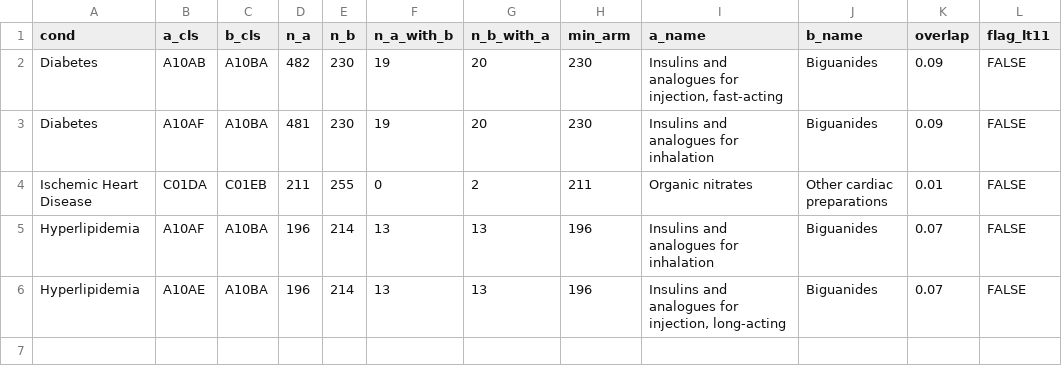
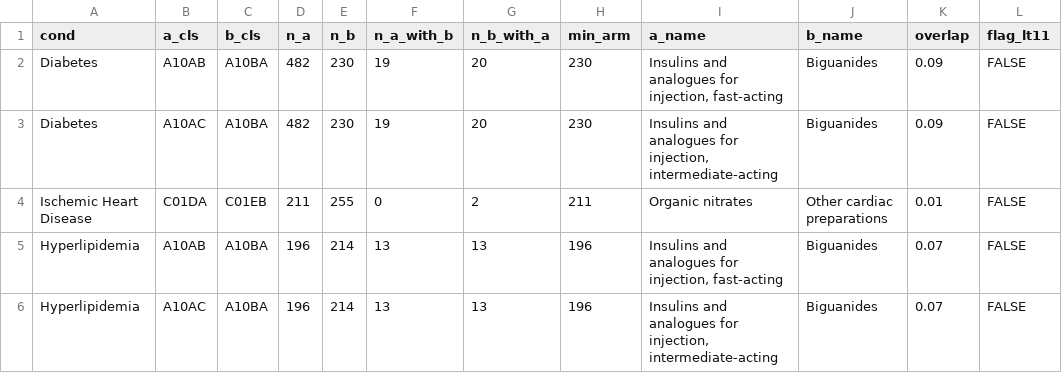
Before and after one commit to erickyegon/medicare-claims-target-trial-rwe, a CSV file: qc/scan/candidates_pair_refined.csv, drawn as a sheet.

```diff
--- a/qc/scan/candidates_pair_refined.csv
+++ b/qc/scan/candidates_pair_refined.csv
@@ -2,5 +2,5 @@ cond,a_cls,b_cls,n_a,n_b,n_a_with_b,n_b_with_a,min_arm,a_name,b_name,overlap,fla
 Diabetes,A10AB,A10BA,482,230,19,20,230,"Insulins and analogues for injection, fast-acting",Biguanides,0.09,FALSE
-Diabetes,A10AF,A10BA,481,230,19,20,230,Insulins and analogues for inhalation,Biguanides,0.09,FALSE
+Diabetes,A10AC,A10BA,482,230,19,20,230,"Insulins and analogues for injection, intermediate-acting",Biguanides,0.09,FALSE
 Ischemic Heart Disease,C01DA,C01EB,211,255,0,2,211,Organic nitrates,Other cardiac preparations,0.01,FALSE
-Hyperlipidemia,A10AF,A10BA,196,214,13,13,196,Insulins and analogues for inhalation,Biguanides,0.07,FALSE
-Hyperlipidemia,A10AE,A10BA,196,214,13,13,196,"Insulins and analogues for injection, long-acting",Biguanides,0.07,FALSE
+Hyperlipidemia,A10AB,A10BA,196,214,13,13,196,"Insulins and analogues for injection, fast-acting",Biguanides,0.07,FALSE
+Hyperlipidemia,A10AC,A10BA,196,214,13,13,196,"Insulins and analogues for injection, intermediate-acting",Biguanides,0.07,FALSE
```
Also changed, not shown: qc/profile_op_rev_hcpcs.csv, qc/scan/acute_class_arms.csv, 15 other files.
